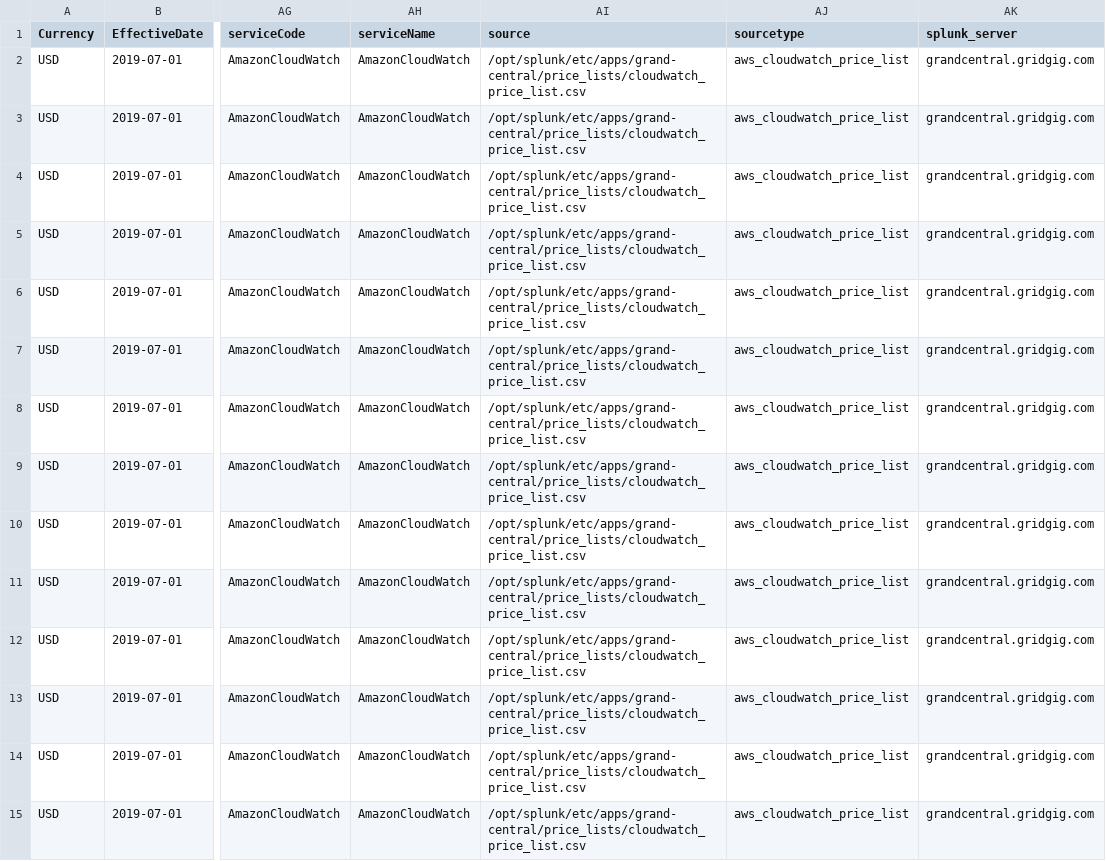
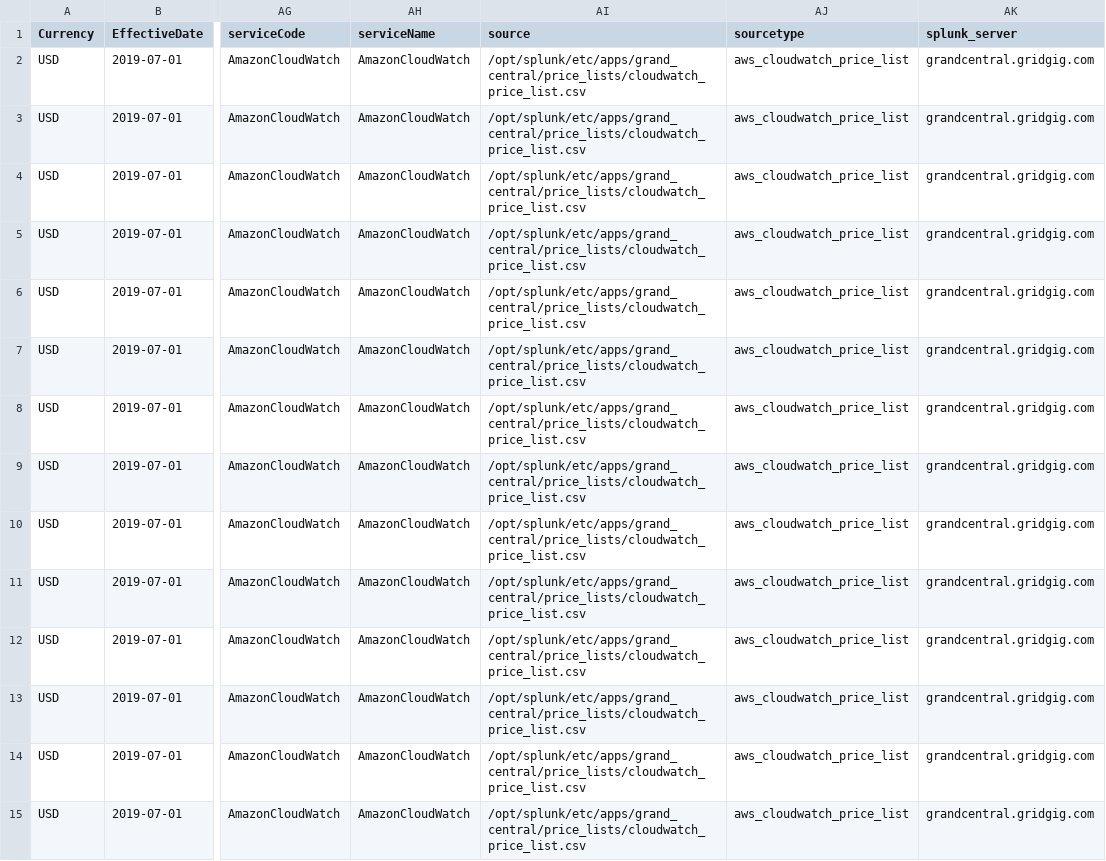
Before and after one commit to amiracle/grand_central, a CSV file: lookups/aws_cloudwatch_aws_vended_logs_pricelist.csv, drawn as a sheet; only a part is shown, gaps mark what is left out; the diff covers the shown part only; the diff names each change by its address in the sheet, - before the commit and + after, or states it on an @@ line.

Commit message:
Update Version 1.1.1
Release Notes
Fixes Issues #3 - Node.js problem
Fixes Issue #4 - ap-south-2 region not showing up
Update README.md
Update Grand Central Users Guide.pdf
Update to Observation Deck view adds new dashboards / searches
Removes legacy backup files from lookup directory

Co-Authored-By: nstonesplunk <nstone@splunk.com>

```diff
--- a/lookups/aws_cloudwatch_aws_vended_logs_pricelist.csv
+++ b/lookups/aws_cloudwatch_aws_vended_logs_pricelist.csv
-AI2:AI15 (source): /opt/splunk/etc/apps/grand-central/price_lists/cloudwatch_price_list.csv
+AI2:AI15 (source): /opt/splunk/etc/apps/grand_central/price_lists/cloudwatch_price_list.csv
```
Also changed, not shown: 70 edited cells elsewhere in this file, lookups/aws_cloudwatch_custom_logs_pricelist.csv, lookups/aws_cloudwatch_pricelist.csv, 25 other files.
